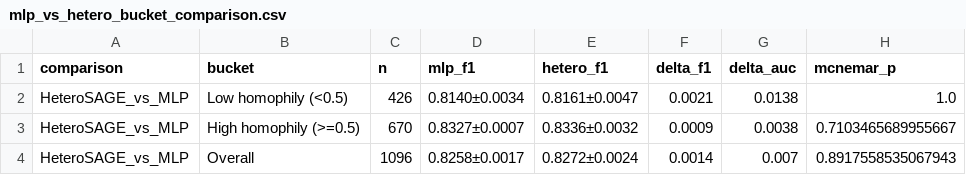
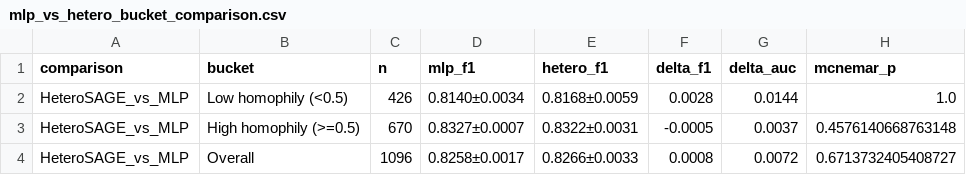
Before and after one commit to cxinu/twibot, a CSV file: results/tables/mlp_vs_hetero_bucket_comparison.csv, drawn as a sheet.

```diff
--- a/results/tables/mlp_vs_hetero_bucket_comparison.csv
+++ b/results/tables/mlp_vs_hetero_bucket_comparison.csv
@@ -1,4 +1,4 @@
 comparison,bucket,n,mlp_f1,hetero_f1,delta_f1,delta_auc,mcnemar_p
-HeteroSAGE_vs_MLP,Low homophily (<0.5),426,0.8140±0.0034,0.8161±0.0047,0.0021,0.0138,1.0
-HeteroSAGE_vs_MLP,High homophily (>=0.5),670,0.8327±0.0007,0.8336±0.0032,0.0009,0.0038,0.7103465689955667
-HeteroSAGE_vs_MLP,Overall,1096,0.8258±0.0017,0.8272±0.0024,0.0014,0.007,0.8917558535067943
+HeteroSAGE_vs_MLP,Low homophily (<0.5),426,0.8140±0.0034,0.8168±0.0059,0.0028,0.0144,1.0
+HeteroSAGE_vs_MLP,High homophily (>=0.5),670,0.8327±0.0007,0.8322±0.0031,-0.0005,0.0037,0.4576140668763148
+HeteroSAGE_vs_MLP,Overall,1096,0.8258±0.0017,0.8266±0.0033,0.0008,0.0072,0.6713732405408727
```
Also changed, not shown: results/tables/gnn_results.csv, results/tables/hetero_bucket_comparison.csv, 30 other files.
